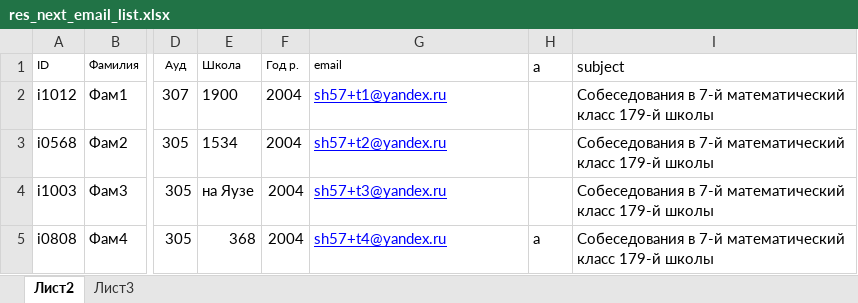
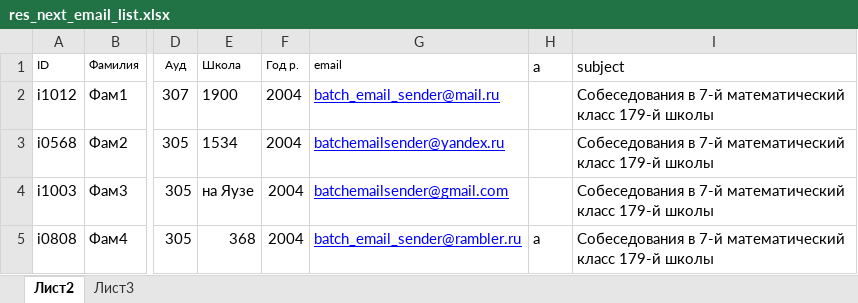
Before and after one commit to ShashkovS/batch_email_sender, an Excel workbook: res_next_email_list.xlsx, sheet Лист2, drawn as a sheet; only a part is shown, gaps mark what is left out; values as stored, in another font and other column widths than the file's, no borders; table styles not drawn; the diff names each change by its address in the sheet, - before the commit and + after, or states it on an @@ line.

```diff
--- a/res_next_email_list.xlsx (sheet Лист2)
+++ b/res_next_email_list.xlsx (sheet Лист2)
-G2 (email): sh57+t1@yandex.ru
+G2 (email): batch_email_sender@mail.ru
-G3 (email): sh57+t2@yandex.ru
+G3 (email): batchemailsender@yandex.ru
-G4 (email): sh57+t3@yandex.ru
+G4 (email): batchemailsender@gmail.com
-G5 (email): sh57+t4@yandex.ru
+G5 (email): batch_email_sender@rambler.ru
```
Also changed, not shown: 2 other files.
